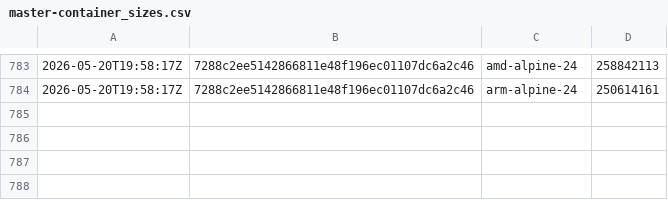
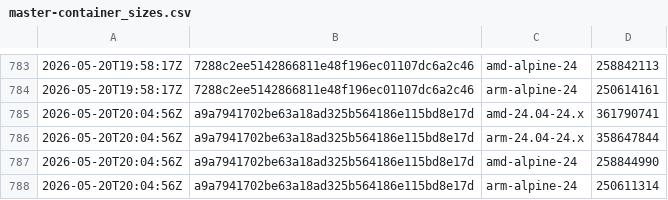
Before and after one commit to SignalK/signalk-server, a CSV file: master-container_sizes.csv, drawn as a sheet; only a part is shown, gaps mark what is left out; the diff names each change by its address in the sheet, - before the commit and + after, or states it on an @@ line.

```diff
--- a/master-container_sizes.csv
+++ b/master-container_sizes.csv
+row 785: 2026-05-20T20:04:56Z | a9a7941702be63a18ad325b564186e115bd8e17d | amd-24.04-24.x | 361790741
+row 786: 2026-05-20T20:04:56Z | a9a7941702be63a18ad325b564186e115bd8e17d | arm-24.04-24.x | 358647844
+row 787: 2026-05-20T20:04:56Z | a9a7941702be63a18ad325b564186e115bd8e17d | amd-alpine-24 | 258844990
+row 788: 2026-05-20T20:04:56Z | a9a7941702be63a18ad325b564186e115bd8e17d | arm-alpine-24 | 250611314
```
